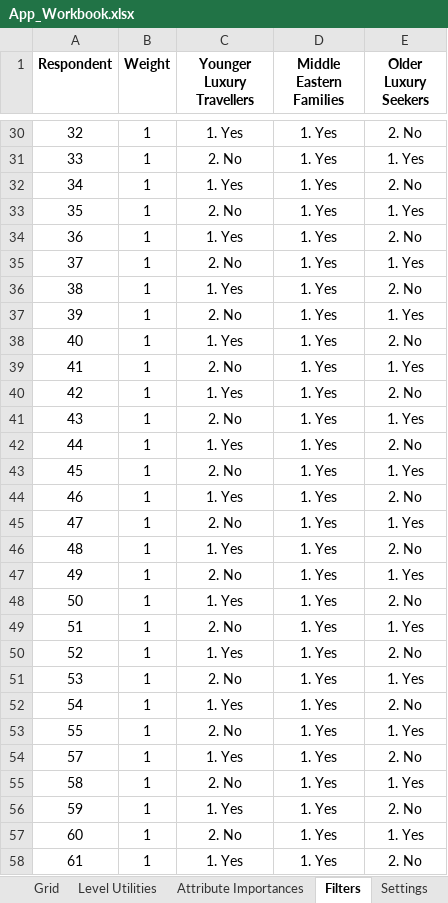
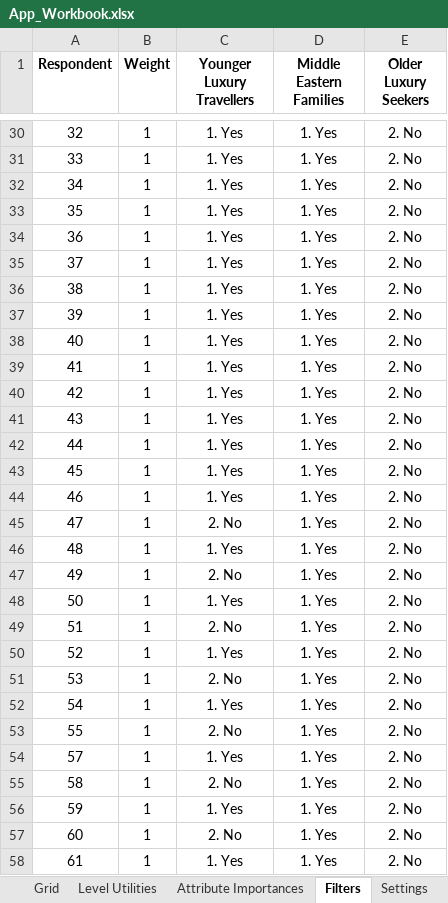
Before and after one commit to ShannonJVR/Conjoint_App, an Excel workbook: shared/data/Workbook/App_Workbook.xlsx, sheet Filters, drawn as a sheet; only a part is shown, gaps mark what is left out; values as stored, in another font and other column widths than the file's, no borders; the diff covers the shown part only; the diff names each change by its address in the sheet, - before the commit and + after, or states it on an @@ line.

```diff
--- a/shared/data/Workbook/App_Workbook.xlsx (sheet Filters)
+++ b/shared/data/Workbook/App_Workbook.xlsx (sheet Filters)
-C31 (Younger Luxury Travellers): 2. No
+C31 (Younger Luxury Travellers): 1. Yes
-E31 (Older Luxury Seekers): 1. Yes
+E31 (Older Luxury Seekers): 2. No
-C33 (Younger Luxury Travellers): 2. No
+C33 (Younger Luxury Travellers): 1. Yes
-E33 (Older Luxury Seekers): 1. Yes
+E33 (Older Luxury Seekers): 2. No
-C35 (Younger Luxury Travellers): 2. No
+C35 (Younger Luxury Travellers): 1. Yes
-E35 (Older Luxury Seekers): 1. Yes
+E35 (Older Luxury Seekers): 2. No
-C37 (Younger Luxury Travellers): 2. No
+C37 (Younger Luxury Travellers): 1. Yes
-E37 (Older Luxury Seekers): 1. Yes
+E37 (Older Luxury Seekers): 2. No
-C39 (Younger Luxury Travellers): 2. No
+C39 (Younger Luxury Travellers): 1. Yes
-E39 (Older Luxury Seekers): 1. Yes
+E39 (Older Luxury Seekers): 2. No
-C41 (Younger Luxury Travellers): 2. No
+C41 (Younger Luxury Travellers): 1. Yes
-E41 (Older Luxury Seekers): 1. Yes
+E41 (Older Luxury Seekers): 2. No
-C43 (Younger Luxury Travellers): 2. No
+C43 (Younger Luxury Travellers): 1. Yes
-E43 (Older Luxury Seekers): 1. Yes
+E43 (Older Luxury Seekers): 2. No
-E45 (Older Luxury Seekers): 1. Yes
+E45 (Older Luxury Seekers): 2. No
-E47 (Older Luxury Seekers): 1. Yes
+E47 (Older Luxury Seekers): 2. No
-E49 (Older Luxury Seekers): 1. Yes
+E49 (Older Luxury Seekers): 2. No
-E51 (Older Luxury Seekers): 1. Yes
+E51 (Older Luxury Seekers): 2. No
-E53 (Older Luxury Seekers): 1. Yes
+E53 (Older Luxury Seekers): 2. No
-E55 (Older Luxury Seekers): 1. Yes
+E55 (Older Luxury Seekers): 2. No
-E57 (Older Luxury Seekers): 1. Yes
+E57 (Older Luxury Seekers): 2. No
```
Also changed, not shown: 150 edited cells elsewhere in this sheet.
